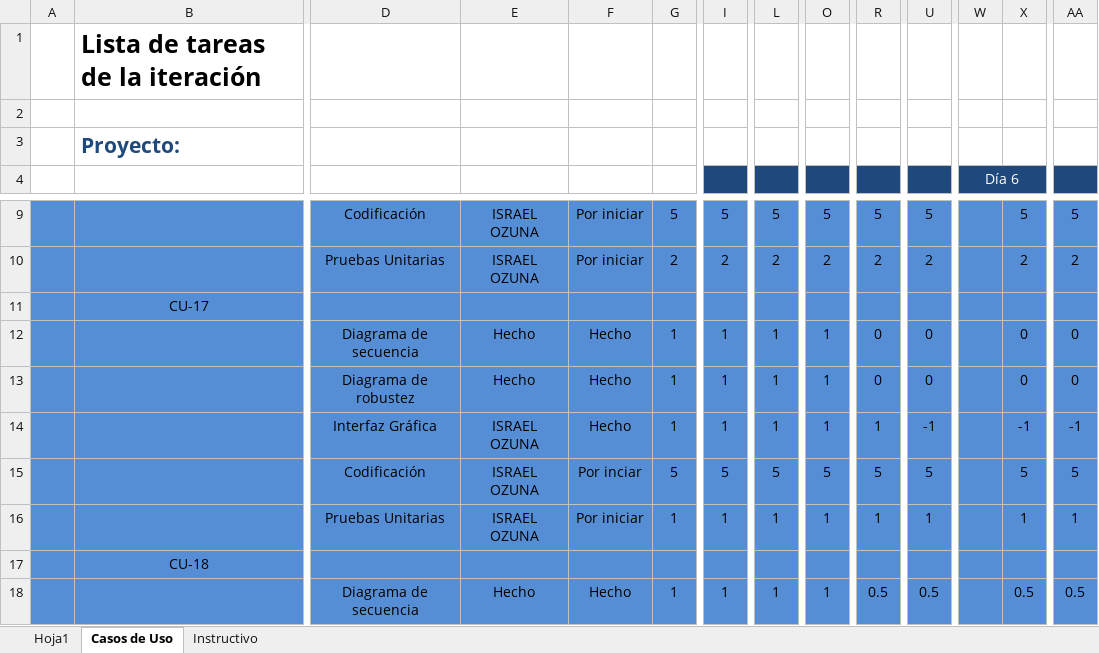
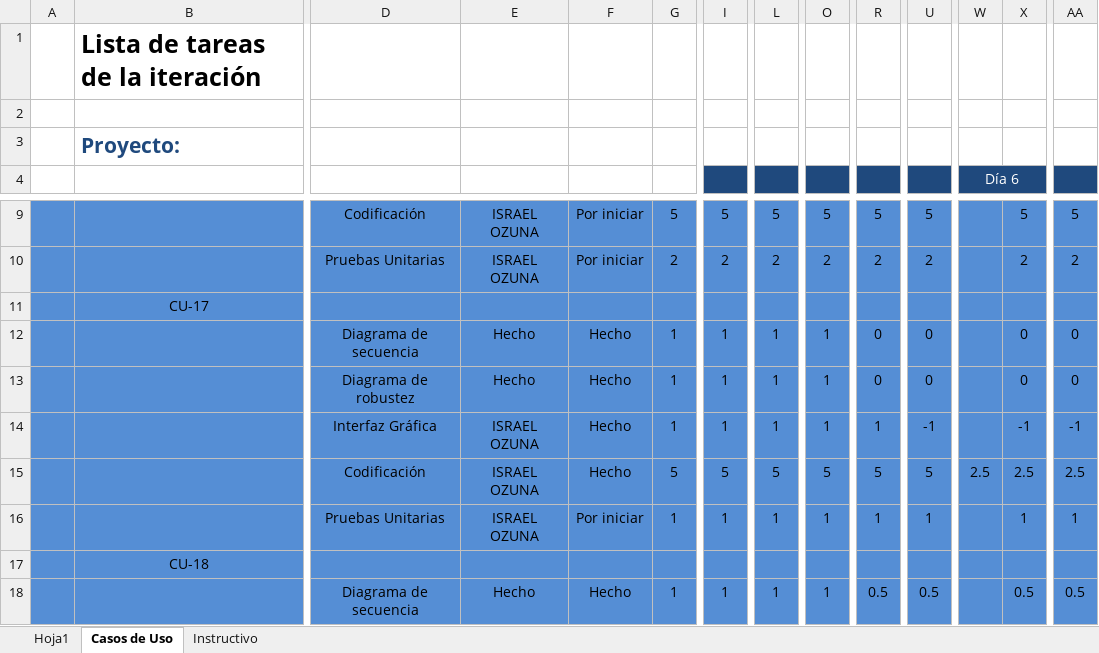
Before and after one commit to IsraelOzuna/Proyecto-de-tutorias-LIS, an Excel workbook: Plantillas/Entrega 7/Plantilla Lista de Tareas de la Entrega 7.xlsx, sheet Casos de Uso, drawn as a sheet; only a part is shown, gaps mark what is left out; values as stored, in another font and other column widths than the file's, no borders; removed rows and columns are numbered as before the commit, all else as after; rows hold the shown columns only; the diff names each change by its address in the sheet, - before the commit and + after, or states it on an @@ line.

```diff
--- a/Plantillas/Entrega 7/Plantilla Lista de Tareas de la Entrega 7.xlsx (sheet Casos de Uso)
+++ b/Plantillas/Entrega 7/Plantilla Lista de Tareas de la Entrega 7.xlsx (sheet Casos de Uso)
-row 15:  |  | Codificación | ISRAEL OZUNA | Por inciar | 5 | 5 | 5 | 5 | 5 | 5 |  | 5 | 5
+row 15:  |  | Codificación | ISRAEL OZUNA | Hecho | 5 | 5 | 5 | 5 | 5 | 5 | 2.5 | 2.5 | 2.5
```
Also changed, not shown: Plantillas/Entrega 7/Plantilla de Casos de Uso .xlsx, 36 other files.
